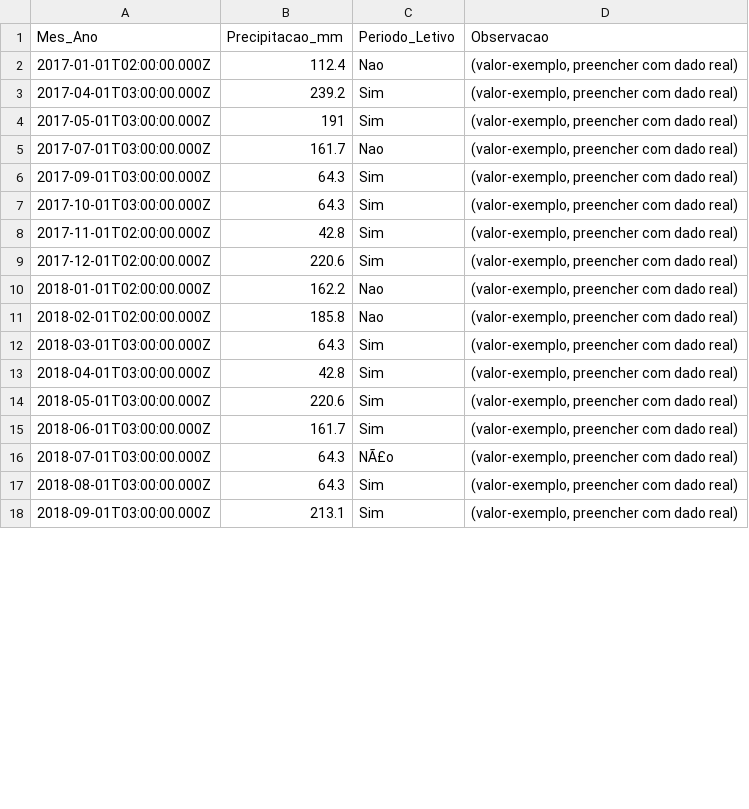
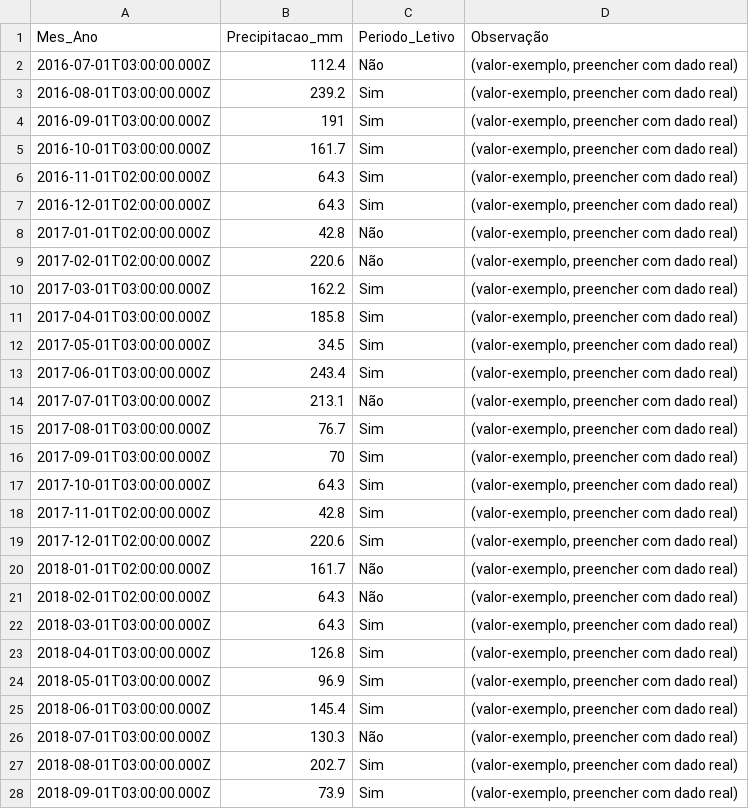
Before and after one commit to adinailson88/malha-previsao-chamados, a CSV file: dados_csv/contexto_sazonal.csv, drawn as a sheet; only a part is shown; the diff covers the shown part only.

```diff
--- a/dados_csv/contexto_sazonal.csv
+++ b/dados_csv/contexto_sazonal.csv
@@ -1,7 +1,17 @@
-Mes_Ano,Precipitacao_mm,Periodo_Letivo,Observacao
-2017-01-01T02:00:00.000Z,112.4,Nao,"(valor-exemplo, preencher com dado real)"
-2017-04-01T03:00:00.000Z,239.2,Sim,"(valor-exemplo, preencher com dado real)"
-2017-05-01T03:00:00.000Z,191,Sim,"(valor-exemplo, preencher com dado real)"
-2017-07-01T03:00:00.000Z,161.7,Nao,"(valor-exemplo, preencher com dado real)"
-2017-09-01T03:00:00.000Z,64.3,Sim,"(valor-exemplo, preencher com dado real)"
+Mes_Ano,Precipitacao_mm,Periodo_Letivo,Observação
+2016-07-01T03:00:00.000Z,112.4,Não,"(valor-exemplo, preencher com dado real)"
+2016-08-01T03:00:00.000Z,239.2,Sim,"(valor-exemplo, preencher com dado real)"
+2016-09-01T03:00:00.000Z,191,Sim,"(valor-exemplo, preencher com dado real)"
+2016-10-01T03:00:00.000Z,161.7,Sim,"(valor-exemplo, preencher com dado real)"
+2016-11-01T02:00:00.000Z,64.3,Sim,"(valor-exemplo, preencher com dado real)"
+2016-12-01T02:00:00.000Z,64.3,Sim,"(valor-exemplo, preencher com dado real)"
+2017-01-01T02:00:00.000Z,42.8,Não,"(valor-exemplo, preencher com dado real)"
+2017-02-01T02:00:00.000Z,220.6,Não,"(valor-exemplo, preencher com dado real)"
+2017-03-01T03:00:00.000Z,162.2,Sim,"(valor-exemplo, preencher com dado real)"
+2017-04-01T03:00:00.000Z,185.8,Sim,"(valor-exemplo, preencher com dado real)"
+2017-05-01T03:00:00.000Z,34.5,Sim,"(valor-exemplo, preencher com dado real)"
+2017-06-01T03:00:00.000Z,243.4,Sim,"(valor-exemplo, preencher com dado real)"
+2017-07-01T03:00:00.000Z,213.1,Não,"(valor-exemplo, preencher com dado real)"
+2017-08-01T03:00:00.000Z,76.7,Sim,"(valor-exemplo, preencher com dado real)"
+2017-09-01T03:00:00.000Z,70,Sim,"(valor-exemplo, preencher com dado real)"
 2017-10-01T03:00:00.000Z,64.3,Sim,"(valor-exemplo, preencher com dado real)"
@@ -9,10 +19,10 @@
 2017-12-01T02:00:00.000Z,220.6,Sim,"(valor-exemplo, preencher com dado real)"
-2018-01-01T02:00:00.000Z,162.2,Nao,"(valor-exemplo, preencher com dado real)"
-2018-02-01T02:00:00.000Z,185.8,Nao,"(valor-exemplo, preencher com dado real)"
+2018-01-01T02:00:00.000Z,161.7,Não,"(valor-exemplo, preencher com dado real)"
+2018-02-01T02:00:00.000Z,64.3,Não,"(valor-exemplo, preencher com dado real)"
 2018-03-01T03:00:00.000Z,64.3,Sim,"(valor-exemplo, preencher com dado real)"
-2018-04-01T03:00:00.000Z,42.8,Sim,"(valor-exemplo, preencher com dado real)"
-2018-05-01T03:00:00.000Z,220.6,Sim,"(valor-exemplo, preencher com dado real)"
-2018-06-01T03:00:00.000Z,161.7,Sim,"(valor-exemplo, preencher com dado real)"
-2018-07-01T03:00:00.000Z,64.3,NÃ£o,"(valor-exemplo, preencher com dado real)"
-2018-08-01T03:00:00.000Z,64.3,Sim,"(valor-exemplo, preencher com dado real)"
-2018-09-01T03:00:00.000Z,213.1,Sim,"(valor-exemplo, preencher com dado real)"
+2018-04-01T03:00:00.000Z,126.8,Sim,"(valor-exemplo, preencher com dado real)"
+2018-05-01T03:00:00.000Z,96.9,Sim,"(valor-exemplo, preencher com dado real)"
+2018-06-01T03:00:00.000Z,145.4,Sim,"(valor-exemplo, preencher com dado real)"
+2018-07-01T03:00:00.000Z,130.3,Não,"(valor-exemplo, preencher com dado real)"
+2018-08-01T03:00:00.000Z,202.7,Sim,"(valor-exemplo, preencher com dado real)"
+2018-09-01T03:00:00.000Z,73.9,Sim,"(valor-exemplo, preencher com dado real)"
```
Also changed, not shown: 132 edited cells elsewhere in this file, dados_csv/previsao_diebold_mariano.csv, dados_csv/previsao_granger.csv, 20 other files.
